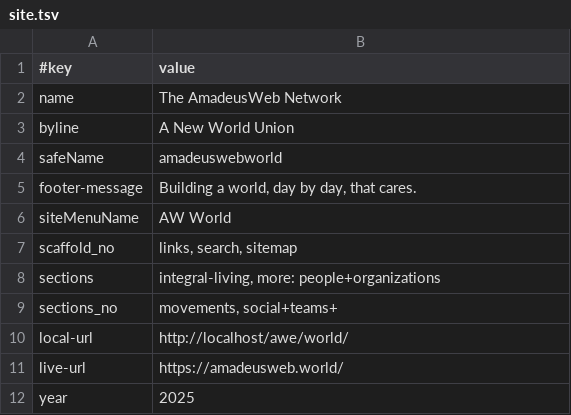
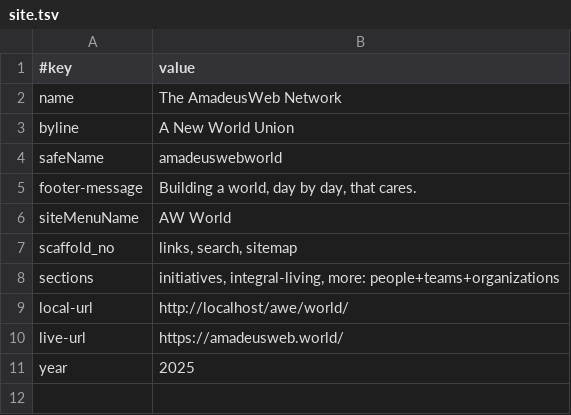
Before and after one commit to AmadeusWebInAction/world, a TSV file: data/site.tsv, drawn as a sheet.

```diff
--- a/data/site.tsv
+++ b/data/site.tsv
@@ -7,4 +7,3 @@ siteMenuName	AW World
 scaffold_no	links, search, sitemap
-sections	integral-living, more: people+organizations
-sections_no	movements, social+teams+
+sections	initiatives, integral-living, more: people+teams+organizations
 local-url	http://localhost/awe/world/
```
Also changed, not shown: 7 other files.
